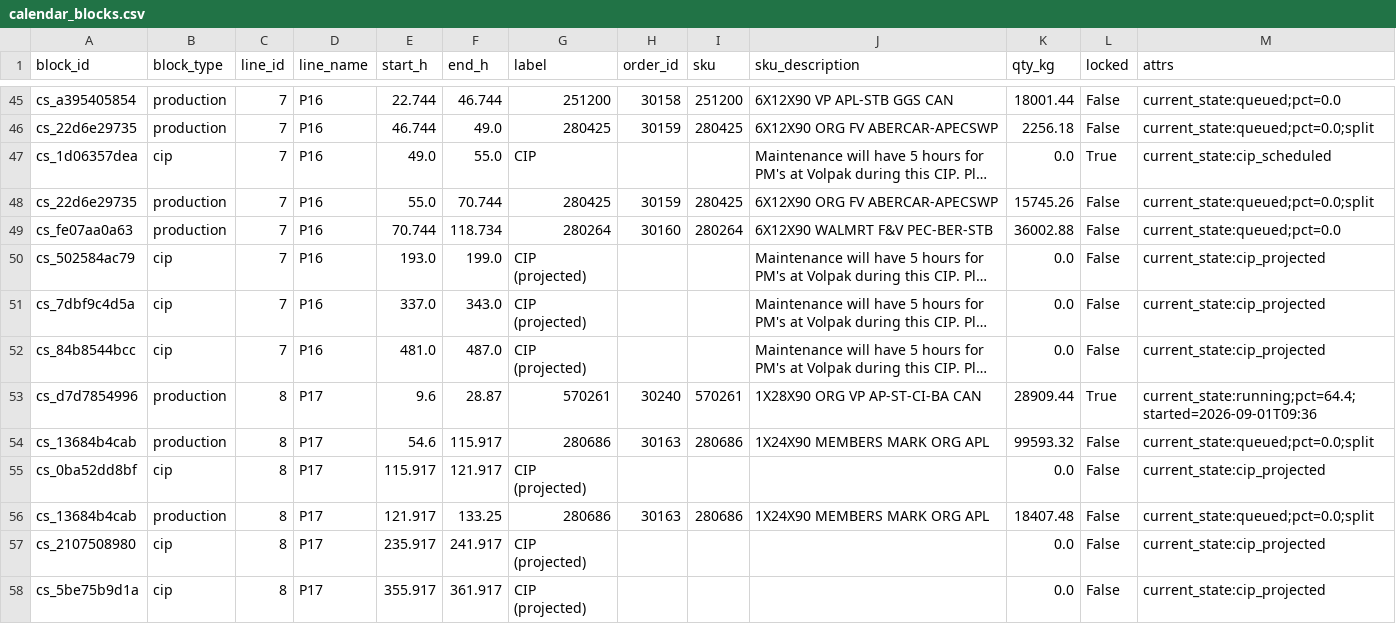
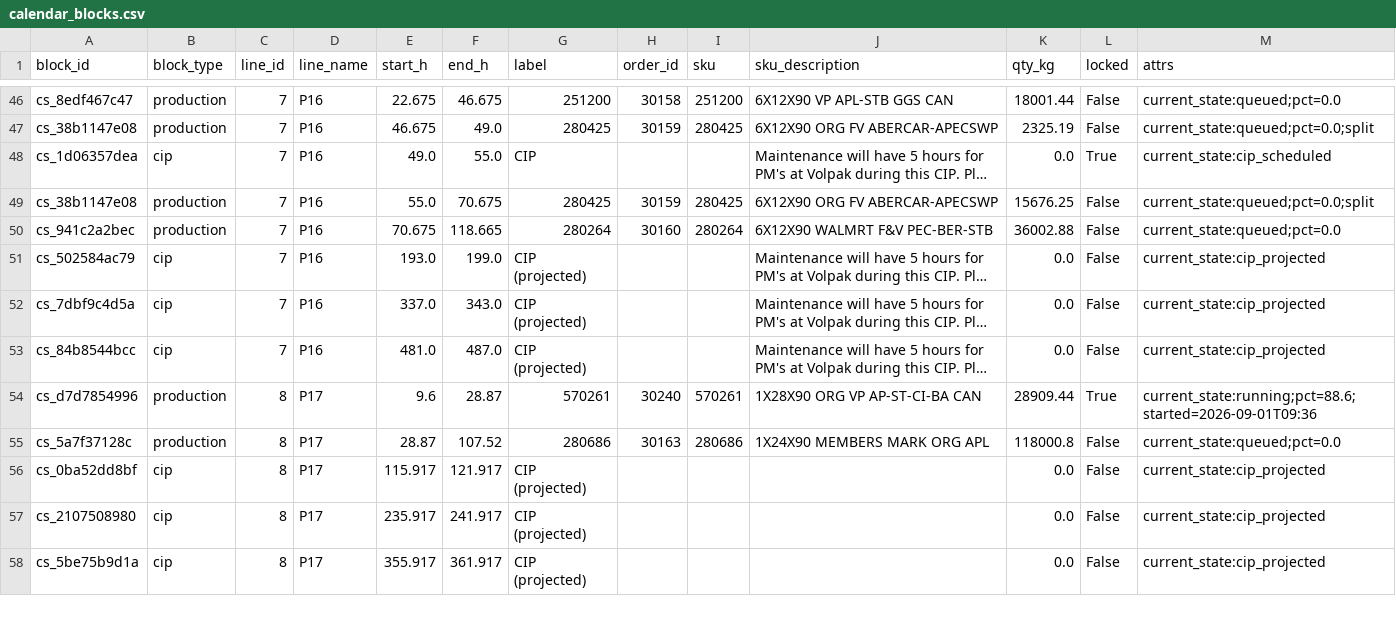
Before and after one commit to spartacus242/Plant_Scheduler, a CSV file: data/calendar_blocks.csv, drawn as a sheet; only a part is shown, gaps mark what is left out; long unchanged cells end in …; removed rows and columns are numbered as before the commit, all else as after; the diff covers the shown part only; the diff names each change by its address in the sheet, - before the commit and + after, or states it on an @@ line.

```diff
--- a/data/calendar_blocks.csv
+++ b/data/calendar_blocks.csv
-A46 (block_id): cs_a395405854
+A46 (block_id): cs_8edf467c47
-E46 (start_h): 22.744
+E46 (start_h): 22.675
-F46 (end_h): 46.744
+F46 (end_h): 46.675
-A47 (block_id): cs_22d6e29735
+A47 (block_id): cs_38b1147e08
-E47 (start_h): 46.744
+E47 (start_h): 46.675
-K47 (qty_kg): 2256.18
+K47 (qty_kg): 2325.19
-A49 (block_id): cs_22d6e29735
+A49 (block_id): cs_38b1147e08
-F49 (end_h): 70.744
+F49 (end_h): 70.675
-K49 (qty_kg): 15745.26
+K49 (qty_kg): 15676.25
-A50 (block_id): cs_fe07aa0a63
+A50 (block_id): cs_941c2a2bec
-E50 (start_h): 70.744
+E50 (start_h): 70.675
-F50 (end_h): 118.734
+F50 (end_h): 118.665
-M54 (attrs): current_state:running;pct=64.4;started=2026-09-01T09:36
+M54 (attrs): current_state:running;pct=88.6;started=2026-09-01T09:36
-A55 (block_id): cs_13684b4cab
+A55 (block_id): cs_5a7f37128c
-E55 (start_h): 54.6
+E55 (start_h): 28.87
-F55 (end_h): 115.917
+F55 (end_h): 107.52
-K55 (qty_kg): 99593.32
+K55 (qty_kg): 118000.8
-M55 (attrs): current_state:queued;pct=0.0;split
+M55 (attrs): current_state:queued;pct=0.0
-row 56: cs_13684b4cab | production | 8 | P17 | 121.917 | 133.25 | 280686 | 30163 | 280686 | 1X24X90 MEMBERS MARK ORG APL | 18407.48 | False | current_state:queued;pct=0.0;split
```
Also changed, not shown: 1 added row and 89 edited cells elsewhere in this file.
